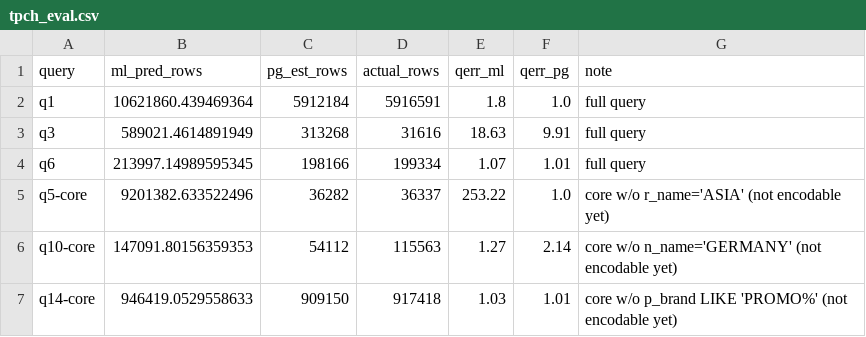
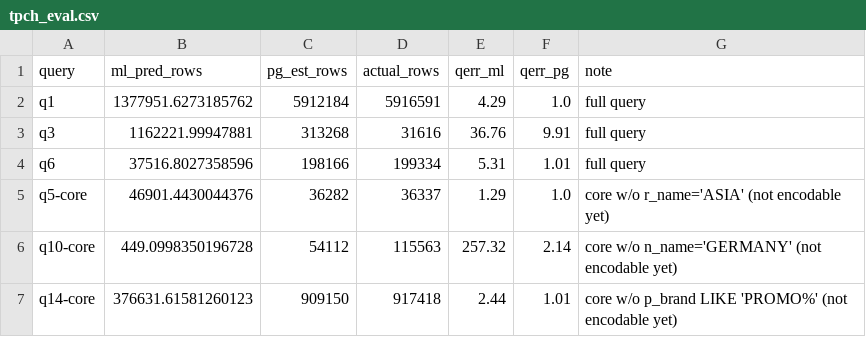
Before and after one commit to Habibrifat/query-opt-thesis, a CSV file: results/tpch_eval.csv, drawn as a sheet.

```diff
--- a/results/tpch_eval.csv
+++ b/results/tpch_eval.csv
@@ -1,7 +1,7 @@
 query,ml_pred_rows,pg_est_rows,actual_rows,qerr_ml,qerr_pg,note
-q1,10621860.439469364,5912184,5916591,1.8,1.0,full query
-q3,589021.4614891949,313268,31616,18.63,9.91,full query
-q6,213997.14989595345,198166,199334,1.07,1.01,full query
-q5-core,9201382.633522496,36282,36337,253.22,1.0,core w/o r_name='ASIA' (not encodable yet)
-q10-core,147091.80156359353,54112,115563,1.27,2.14,core w/o n_name='GERMANY' (not encodable yet)
-q14-core,946419.0529558633,909150,917418,1.03,1.01,core w/o p_brand LIKE 'PROMO%' (not encodable yet)
+q1,1377951.6273185762,5912184,5916591,4.29,1.0,full query
+q3,1162221.99947881,313268,31616,36.76,9.91,full query
+q6,37516.8027358596,198166,199334,5.31,1.01,full query
+q5-core,46901.4430044376,36282,36337,1.29,1.0,core w/o r_name='ASIA' (not encodable yet)
+q10-core,449.0998350196728,54112,115563,257.32,2.14,core w/o n_name='GERMANY' (not encodable yet)
+q14-core,376631.61581260123,909150,917418,2.44,1.01,core w/o p_brand LIKE 'PROMO%' (not encodable yet)
```
Also changed, not shown: 11 other files.
